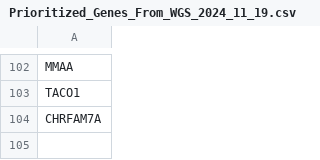
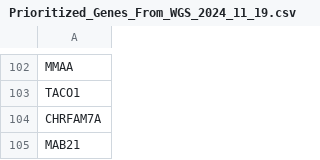
Before and after one commit to uab-cgds-worthey/mecfs-cohort-analysis, a CSV file: data/Prioritized_Genes_From_WGS_2024_11_19.csv, drawn as a sheet; only a part is shown, gaps mark what is left out.

```diff
--- a/data/Prioritized_Genes_From_WGS_2024_11_19.csv
+++ b/data/Prioritized_Genes_From_WGS_2024_11_19.csv
@@ -104 +104,2 @@ TACO1
 CHRFAM7A
+MAB21
```
Also changed, not shown: 19 other files.
